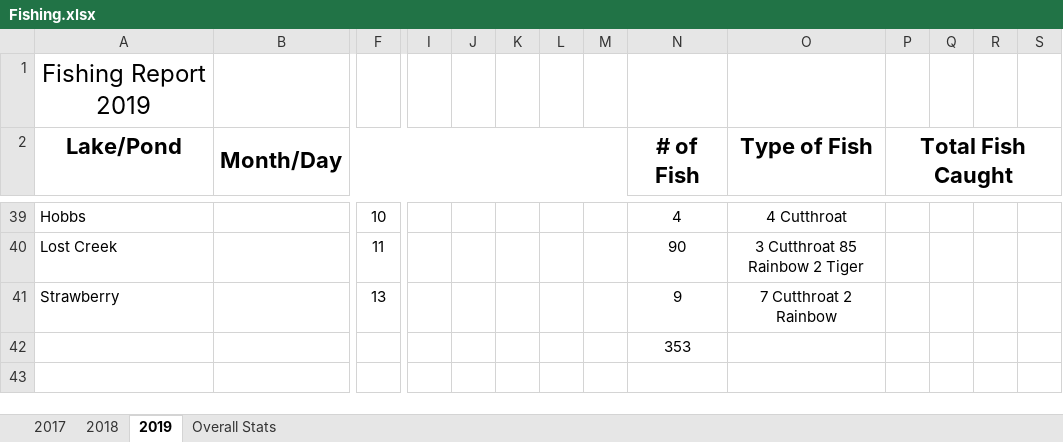
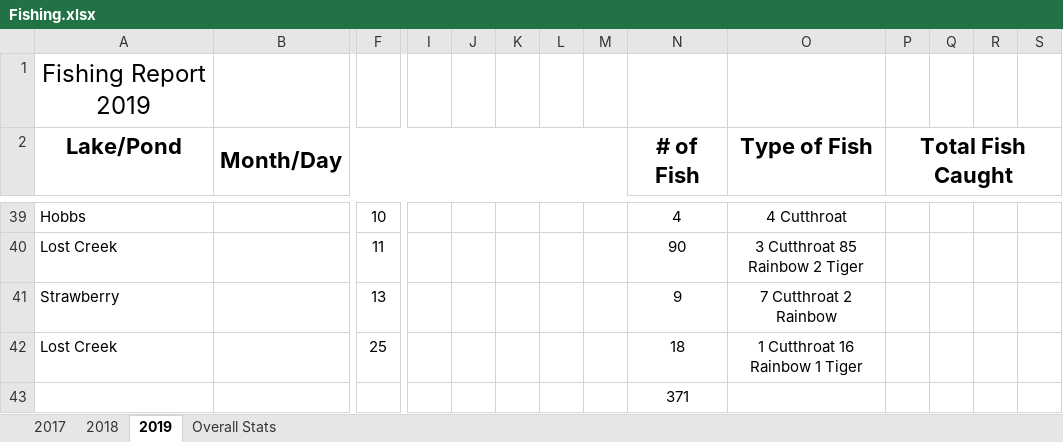
Before and after one commit to muskellunge-tiger/FitzFishing, an Excel workbook: Fishing.xlsx, sheet 2019, drawn as a sheet; only a part is shown, gaps mark what is left out; values as stored, in another font and other column widths than the file's, no borders; addresses are those after the commit; rows hold the shown columns only; the diff names each change by its address in the sheet, - before the commit and + after, or states it on an @@ line.

Commit message:
Update Fishing.xlsx

```diff
--- a/Fishing.xlsx (sheet 2019)
+++ b/Fishing.xlsx (sheet 2019)
+row 42: Lost Creek |  | 25 |  |  |  |  |  | 18 | 1 Cutthroat 16 Rainbow 1 Tiger
-N43 (# of Fish): 353
+N43 (# of Fish): 371
```
